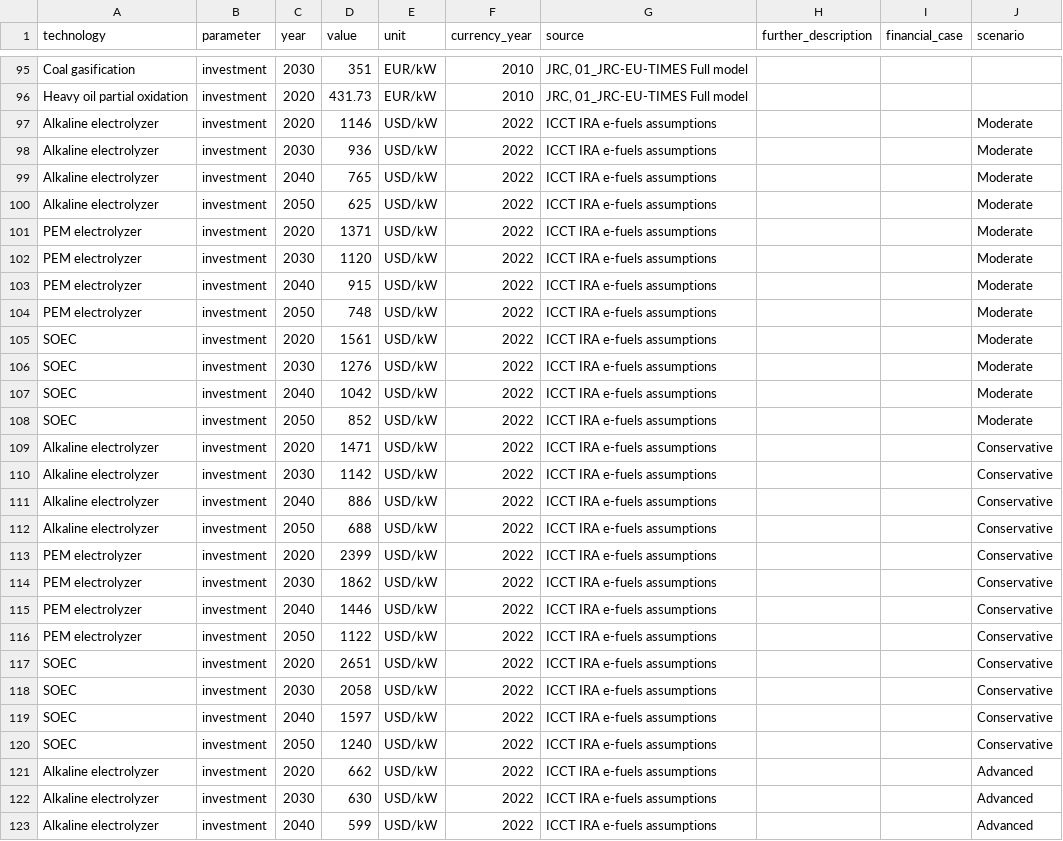
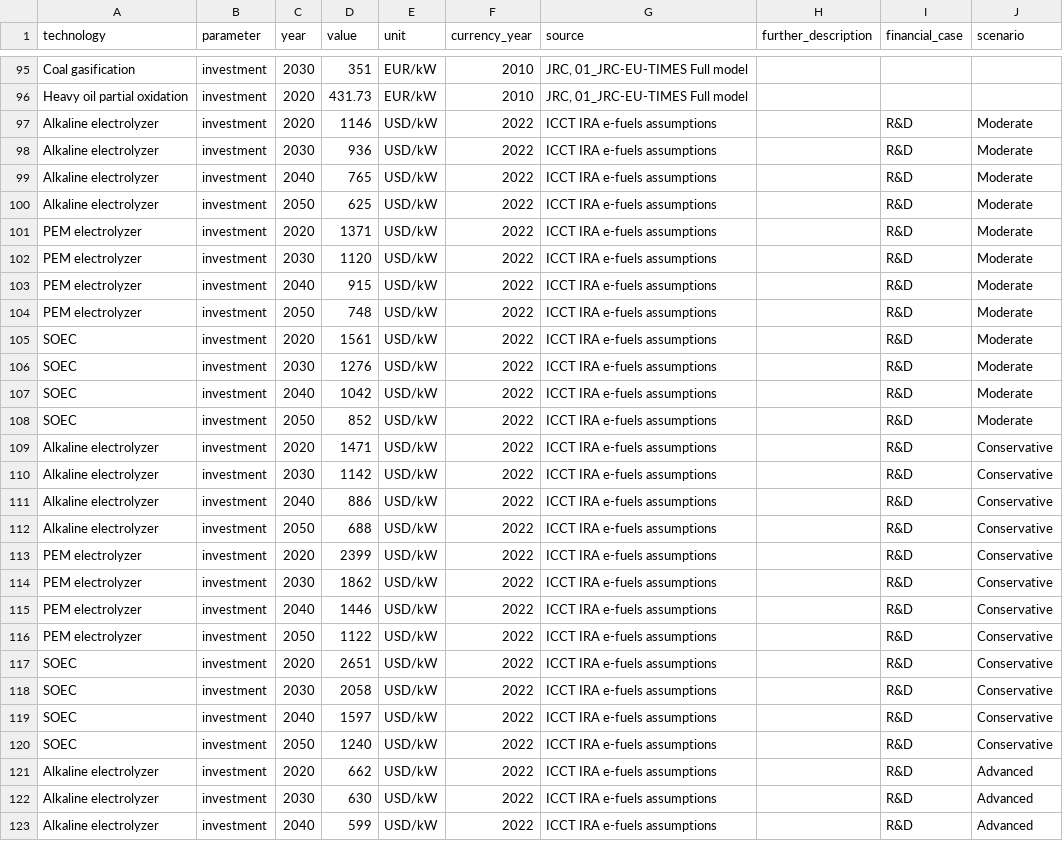
Before and after one commit to PyPSA/technology-data, a CSV file: inputs/US/manual_input_usa.csv, drawn as a sheet; only a part is shown, gaps mark what is left out; the diff covers the shown part only.

Commit message:
data: modify manual_input_usa.csv specifying financial_case R&D for rows where scenario is defined

```diff
--- a/inputs/US/manual_input_usa.csv
+++ b/inputs/US/manual_input_usa.csv
@@ -96,28 +96,28 @@ Coal gasification,investment,2030,351,EUR/kW,2010,"JRC, 01_JRC-EU-TIMES Full mod
 Heavy oil partial oxidation,investment,2020,431.73,EUR/kW,2010,"JRC, 01_JRC-EU-TIMES Full model ",,,
-Alkaline electrolyzer,investment,2020,1146,USD/kW,2022,ICCT IRA e-fuels assumptions ,,,Moderate
-Alkaline electrolyzer,investment,2030,936,USD/kW,2022,ICCT IRA e-fuels assumptions ,,,Moderate
-Alkaline electrolyzer,investment,2040,765,USD/kW,2022,ICCT IRA e-fuels assumptions ,,,Moderate
-Alkaline electrolyzer,investment,2050,625,USD/kW,2022,ICCT IRA e-fuels assumptions ,,,Moderate
-PEM electrolyzer,investment,2020,1371,USD/kW,2022,ICCT IRA e-fuels assumptions ,,,Moderate
-PEM electrolyzer,investment,2030,1120,USD/kW,2022,ICCT IRA e-fuels assumptions ,,,Moderate
-PEM electrolyzer,investment,2040,915,USD/kW,2022,ICCT IRA e-fuels assumptions ,,,Moderate
-PEM electrolyzer,investment,2050,748,USD/kW,2022,ICCT IRA e-fuels assumptions ,,,Moderate
-SOEC,investment,2020,1561,USD/kW,2022,ICCT IRA e-fuels assumptions ,,,Moderate
-SOEC,investment,2030,1276,USD/kW,2022,ICCT IRA e-fuels assumptions ,,,Moderate
-SOEC,investment,2040,1042,USD/kW,2022,ICCT IRA e-fuels assumptions ,,,Moderate
-SOEC,investment,2050,852,USD/kW,2022,ICCT IRA e-fuels assumptions ,,,Moderate
-Alkaline electrolyzer,investment,2020,1471,USD/kW,2022,ICCT IRA e-fuels assumptions ,,,Conservative
-Alkaline electrolyzer,investment,2030,1142,USD/kW,2022,ICCT IRA e-fuels assumptions ,,,Conservative
-Alkaline electrolyzer,investment,2040,886,USD/kW,2022,ICCT IRA e-fuels assumptions ,,,Conservative
-Alkaline electrolyzer,investment,2050,688,USD/kW,2022,ICCT IRA e-fuels assumptions ,,,Conservative
-PEM electrolyzer,investment,2020,2399,USD/kW,2022,ICCT IRA e-fuels assumptions ,,,Conservative
-PEM electrolyzer,investment,2030,1862,USD/kW,2022,ICCT IRA e-fuels assumptions ,,,Conservative
-PEM electrolyzer,investment,2040,1446,USD/kW,2022,ICCT IRA e-fuels assumptions ,,,Conservative
-PEM electrolyzer,investment,2050,1122,USD/kW,2022,ICCT IRA e-fuels assumptions ,,,Conservative
-SOEC,investment,2020,2651,USD/kW,2022,ICCT IRA e-fuels assumptions ,,,Conservative
-SOEC,investment,2030,2058,USD/kW,2022,ICCT IRA e-fuels assumptions ,,,Conservative
-SOEC,investment,2040,1597,USD/kW,2022,ICCT IRA e-fuels assumptions ,,,Conservative
-SOEC,investment,2050,1240,USD/kW,2022,ICCT IRA e-fuels assumptions ,,,Conservative
-Alkaline electrolyzer,investment,2020,662,USD/kW,2022,ICCT IRA e-fuels assumptions ,,,Advanced
-Alkaline electrolyzer,investment,2030,630,USD/kW,2022,ICCT IRA e-fuels assumptions ,,,Advanced
-Alkaline electrolyzer,investment,2040,599,USD/kW,2022,ICCT IRA e-fuels assumptions ,,,Advanced
+Alkaline electrolyzer,investment,2020,1146,USD/kW,2022,ICCT IRA e-fuels assumptions ,,R&D,Moderate
+Alkaline electrolyzer,investment,2030,936,USD/kW,2022,ICCT IRA e-fuels assumptions ,,R&D,Moderate
+Alkaline electrolyzer,investment,2040,765,USD/kW,2022,ICCT IRA e-fuels assumptions ,,R&D,Moderate
+Alkaline electrolyzer,investment,2050,625,USD/kW,2022,ICCT IRA e-fuels assumptions ,,R&D,Moderate
+PEM electrolyzer,investment,2020,1371,USD/kW,2022,ICCT IRA e-fuels assumptions ,,R&D,Moderate
+PEM electrolyzer,investment,2030,1120,USD/kW,2022,ICCT IRA e-fuels assumptions ,,R&D,Moderate
+PEM electrolyzer,investment,2040,915,USD/kW,2022,ICCT IRA e-fuels assumptions ,,R&D,Moderate
+PEM electrolyzer,investment,2050,748,USD/kW,2022,ICCT IRA e-fuels assumptions ,,R&D,Moderate
+SOEC,investment,2020,1561,USD/kW,2022,ICCT IRA e-fuels assumptions ,,R&D,Moderate
+SOEC,investment,2030,1276,USD/kW,2022,ICCT IRA e-fuels assumptions ,,R&D,Moderate
+SOEC,investment,2040,1042,USD/kW,2022,ICCT IRA e-fuels assumptions ,,R&D,Moderate
+SOEC,investment,2050,852,USD/kW,2022,ICCT IRA e-fuels assumptions ,,R&D,Moderate
+Alkaline electrolyzer,investment,2020,1471,USD/kW,2022,ICCT IRA e-fuels assumptions ,,R&D,Conservative
+Alkaline electrolyzer,investment,2030,1142,USD/kW,2022,ICCT IRA e-fuels assumptions ,,R&D,Conservative
+Alkaline electrolyzer,investment,2040,886,USD/kW,2022,ICCT IRA e-fuels assumptions ,,R&D,Conservative
+Alkaline electrolyzer,investment,2050,688,USD/kW,2022,ICCT IRA e-fuels assumptions ,,R&D,Conservative
+PEM electrolyzer,investment,2020,2399,USD/kW,2022,ICCT IRA e-fuels assumptions ,,R&D,Conservative
+PEM electrolyzer,investment,2030,1862,USD/kW,2022,ICCT IRA e-fuels assumptions ,,R&D,Conservative
+PEM electrolyzer,investment,2040,1446,USD/kW,2022,ICCT IRA e-fuels assumptions ,,R&D,Conservative
+PEM electrolyzer,investment,2050,1122,USD/kW,2022,ICCT IRA e-fuels assumptions ,,R&D,Conservative
+SOEC,investment,2020,2651,USD/kW,2022,ICCT IRA e-fuels assumptions ,,R&D,Conservative
+SOEC,investment,2030,2058,USD/kW,2022,ICCT IRA e-fuels assumptions ,,R&D,Conservative
+SOEC,investment,2040,1597,USD/kW,2022,ICCT IRA e-fuels assumptions ,,R&D,Conservative
+SOEC,investment,2050,1240,USD/kW,2022,ICCT IRA e-fuels assumptions ,,R&D,Conservative
+Alkaline electrolyzer,investment,2020,662,USD/kW,2022,ICCT IRA e-fuels assumptions ,,R&D,Advanced
+Alkaline electrolyzer,investment,2030,630,USD/kW,2022,ICCT IRA e-fuels assumptions ,,R&D,Advanced
+Alkaline electrolyzer,investment,2040,599,USD/kW,2022,ICCT IRA e-fuels assumptions ,,R&D,Advanced
```
Also changed, not shown: 42 edited cells elsewhere in this file, outputs/US/costs_2020.csv, outputs/US/costs_2025.csv, 5 other files.
